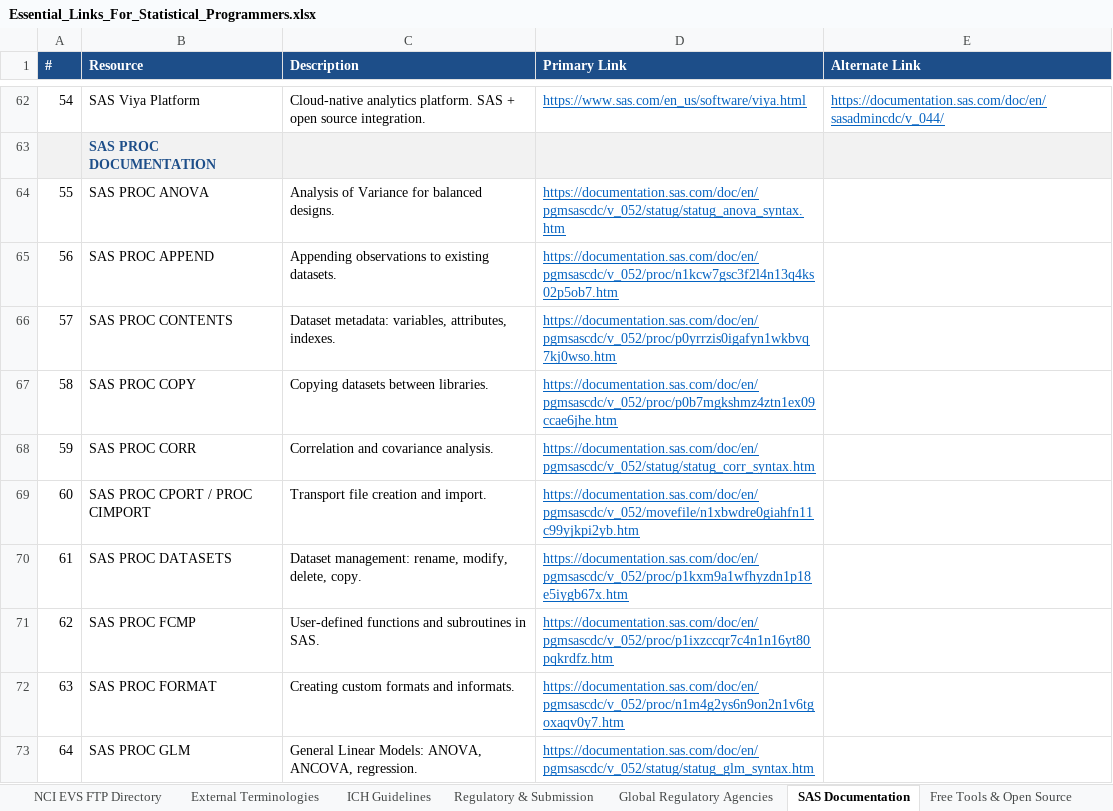
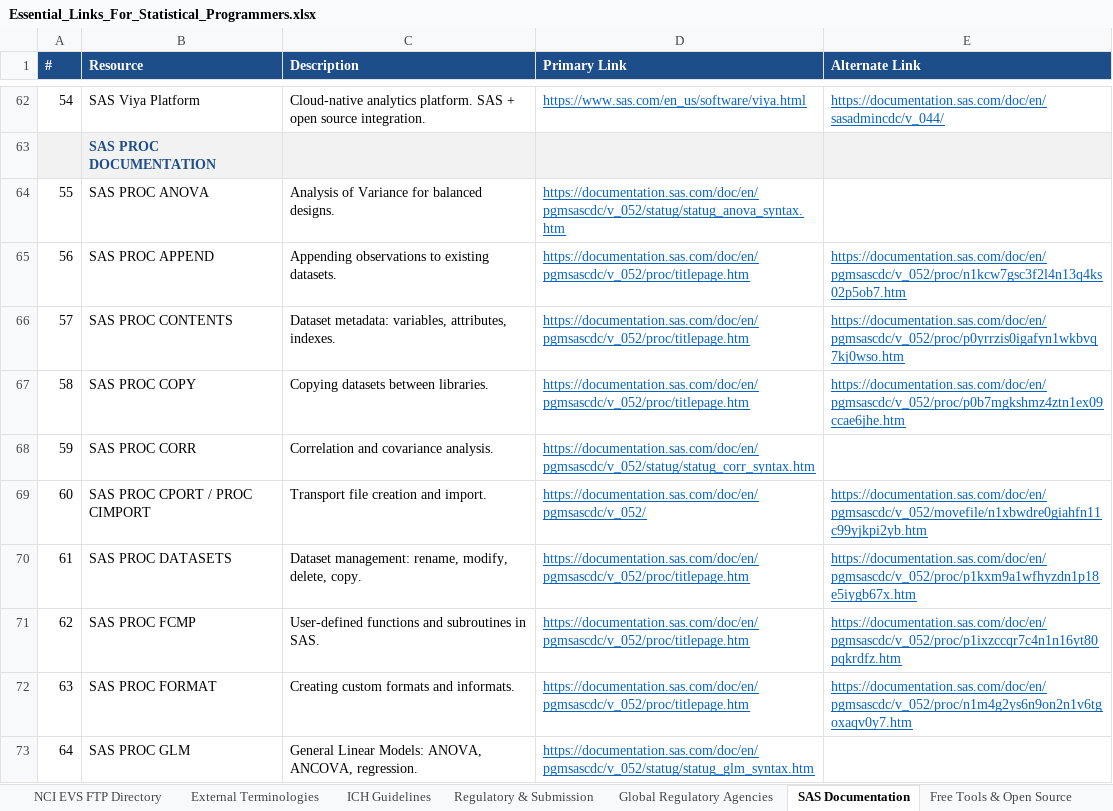
Before and after one commit to clinicalstat/essential-links, an Excel workbook: Essential_Links_For_Statistical_Programmers.xlsx, sheet SAS Documentation, drawn as a sheet; only a part is shown, gaps mark what is left out; values as stored, in another font and other column widths than the file's, no borders; the diff covers the shown part only; the diff names each change by its address in the sheet, - before the commit and + after, or states it on an @@ line.

```diff
--- a/Essential_Links_For_Statistical_Programmers.xlsx (sheet SAS Documentation)
+++ b/Essential_Links_For_Statistical_Programmers.xlsx (sheet SAS Documentation)
-D65 (Primary Link): https://documentation.sas.com/doc/en/pgmsascdc/v_052/proc/n1kcw7gsc3f2l4n13q4ks02p5ob7.htm
+D65 (Primary Link): https://documentation.sas.com/doc/en/pgmsascdc/v_052/proc/titlepage.htm
-E65 (Alternate Link): (empty)
+E65 (Alternate Link): https://documentation.sas.com/doc/en/pgmsascdc/v_052/proc/n1kcw7gsc3f2l4n13q4ks02p5ob7.htm
-D66 (Primary Link): https://documentation.sas.com/doc/en/pgmsascdc/v_052/proc/p0yrrzis0igafyn1wkbvq7kj0wso.htm
+D66 (Primary Link): https://documentation.sas.com/doc/en/pgmsascdc/v_052/proc/titlepage.htm
-E66 (Alternate Link): (empty)
+E66 (Alternate Link): https://documentation.sas.com/doc/en/pgmsascdc/v_052/proc/p0yrrzis0igafyn1wkbvq7kj0wso.htm
-D67 (Primary Link): https://documentation.sas.com/doc/en/pgmsascdc/v_052/proc/p0b7mgkshmz4ztn1ex09ccae6jhe.htm
+D67 (Primary Link): https://documentation.sas.com/doc/en/pgmsascdc/v_052/proc/titlepage.htm
-E67 (Alternate Link): (empty)
+E67 (Alternate Link): https://documentation.sas.com/doc/en/pgmsascdc/v_052/proc/p0b7mgkshmz4ztn1ex09ccae6jhe.htm
-D69 (Primary Link): https://documentation.sas.com/doc/en/pgmsascdc/v_052/movefile/n1xbwdre0giahfn11c99yjkpi2yb.htm
+D69 (Primary Link): https://documentation.sas.com/doc/en/pgmsascdc/v_052/
-E69 (Alternate Link): (empty)
+E69 (Alternate Link): https://documentation.sas.com/doc/en/pgmsascdc/v_052/movefile/n1xbwdre0giahfn11c99yjkpi2yb.htm
-D70 (Primary Link): https://documentation.sas.com/doc/en/pgmsascdc/v_052/proc/p1kxm9a1wfhyzdn1p18e5iygb67x.htm
+D70 (Primary Link): https://documentation.sas.com/doc/en/pgmsascdc/v_052/proc/titlepage.htm
-E70 (Alternate Link): (empty)
+E70 (Alternate Link): https://documentation.sas.com/doc/en/pgmsascdc/v_052/proc/p1kxm9a1wfhyzdn1p18e5iygb67x.htm
-D71 (Primary Link): https://documentation.sas.com/doc/en/pgmsascdc/v_052/proc/p1ixzccqr7c4n1n16yt80pqkrdfz.htm
+D71 (Primary Link): https://documentation.sas.com/doc/en/pgmsascdc/v_052/proc/titlepage.htm
-E71 (Alternate Link): (empty)
+E71 (Alternate Link): https://documentation.sas.com/doc/en/pgmsascdc/v_052/proc/p1ixzccqr7c4n1n16yt80pqkrdfz.htm
-D72 (Primary Link): https://documentation.sas.com/doc/en/pgmsascdc/v_052/proc/n1m4g2ys6n9on2n1v6tgoxaqv0y7.htm
+D72 (Primary Link): https://documentation.sas.com/doc/en/pgmsascdc/v_052/proc/titlepage.htm
-E72 (Alternate Link): (empty)
+E72 (Alternate Link): https://documentation.sas.com/doc/en/pgmsascdc/v_052/proc/n1m4g2ys6n9on2n1v6tgoxaqv0y7.htm
```
Also changed, not shown: 42 edited cells elsewhere in this sheet, sheet CDISC Standards & Guides, sheet ICH Guidelines, sheet TFL Outputs & Visualization, sheet Free Learning & Training, sheet eCTD & Submission Packaging, sheet Regulatory & Submission, 6 more sheets, 2 other files.
